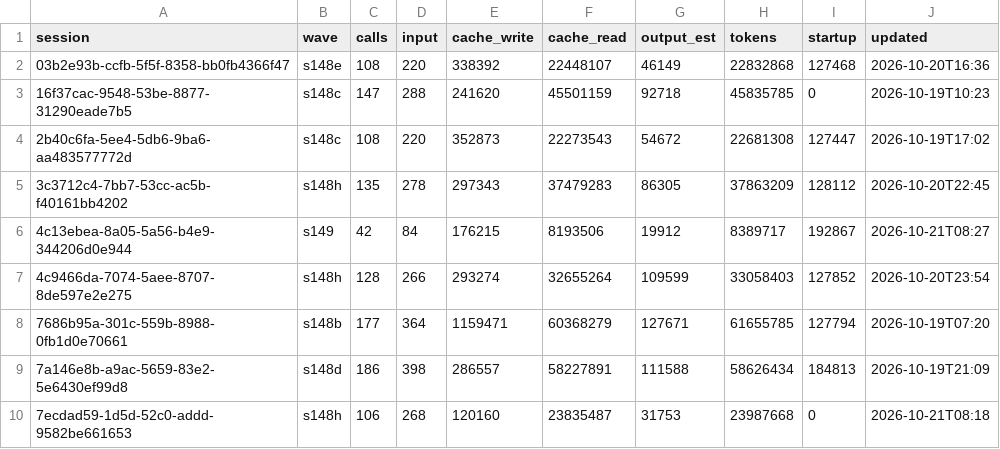
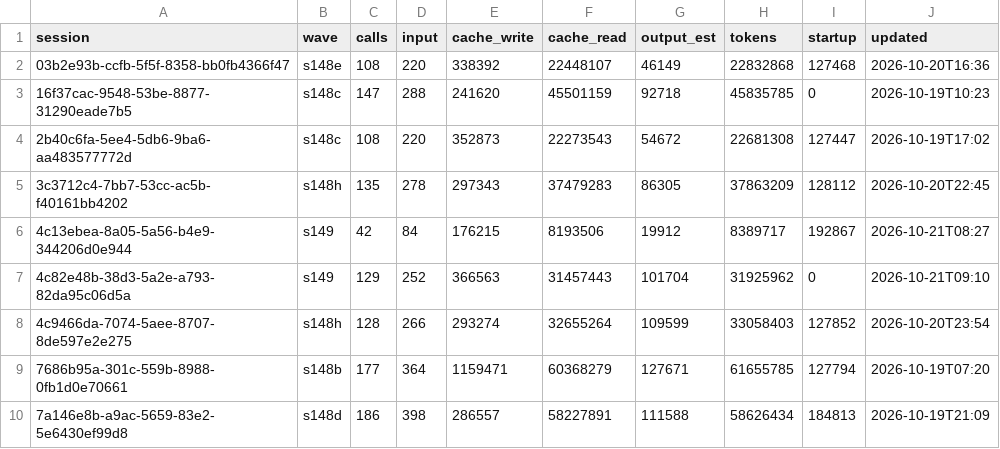
Before and after one commit to DrSaturnn/Step2Haki, a CSV file: workspace/repair/efficiency/ledger_lead.csv, drawn as a sheet; only a part is shown; the shorter side is filled out with more unchanged rows; the diff names each change by its address in the sheet, - before the commit and + after, or states it on an @@ line.

```diff
--- a/workspace/repair/efficiency/ledger_lead.csv
+++ b/workspace/repair/efficiency/ledger_lead.csv
+row 7: 4c82e48b-38d3-5a2e-a793-82da95c06d5a | s149 | 129 | 252 | 366563 | 31457443 | 101704 | 31925962 | 0 | 2026-10-21T09:10
```
Also changed, not shown: 1 other file.
